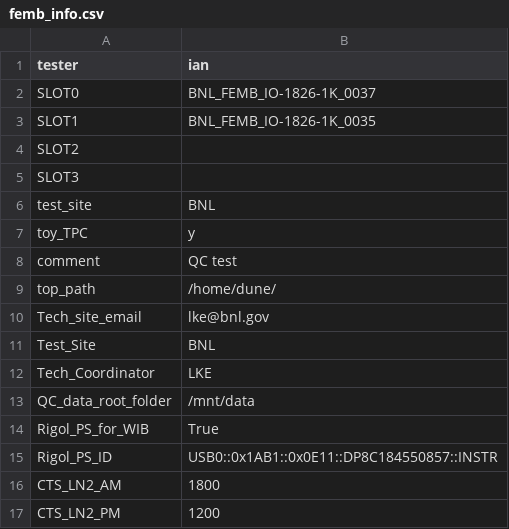
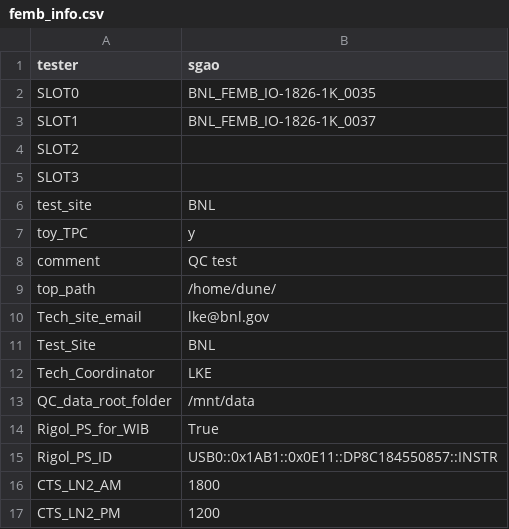
Before and after one commit to sgaobnl/BNL_CE_WIB_SW_QC, a CSV file: femb_info.csv, drawn as a sheet.

```diff
--- a/femb_info.csv
+++ b/femb_info.csv
@@ -1,4 +1,4 @@
-tester,ian
-SLOT0,BNL_FEMB_IO-1826-1K_0037
-SLOT1,BNL_FEMB_IO-1826-1K_0035
+tester,sgao
+SLOT0,BNL_FEMB_IO-1826-1K_0035
+SLOT1,BNL_FEMB_IO-1826-1K_0037
 SLOT2,
```
Also changed, not shown: femb_info_implement.csv, 3 other files.
